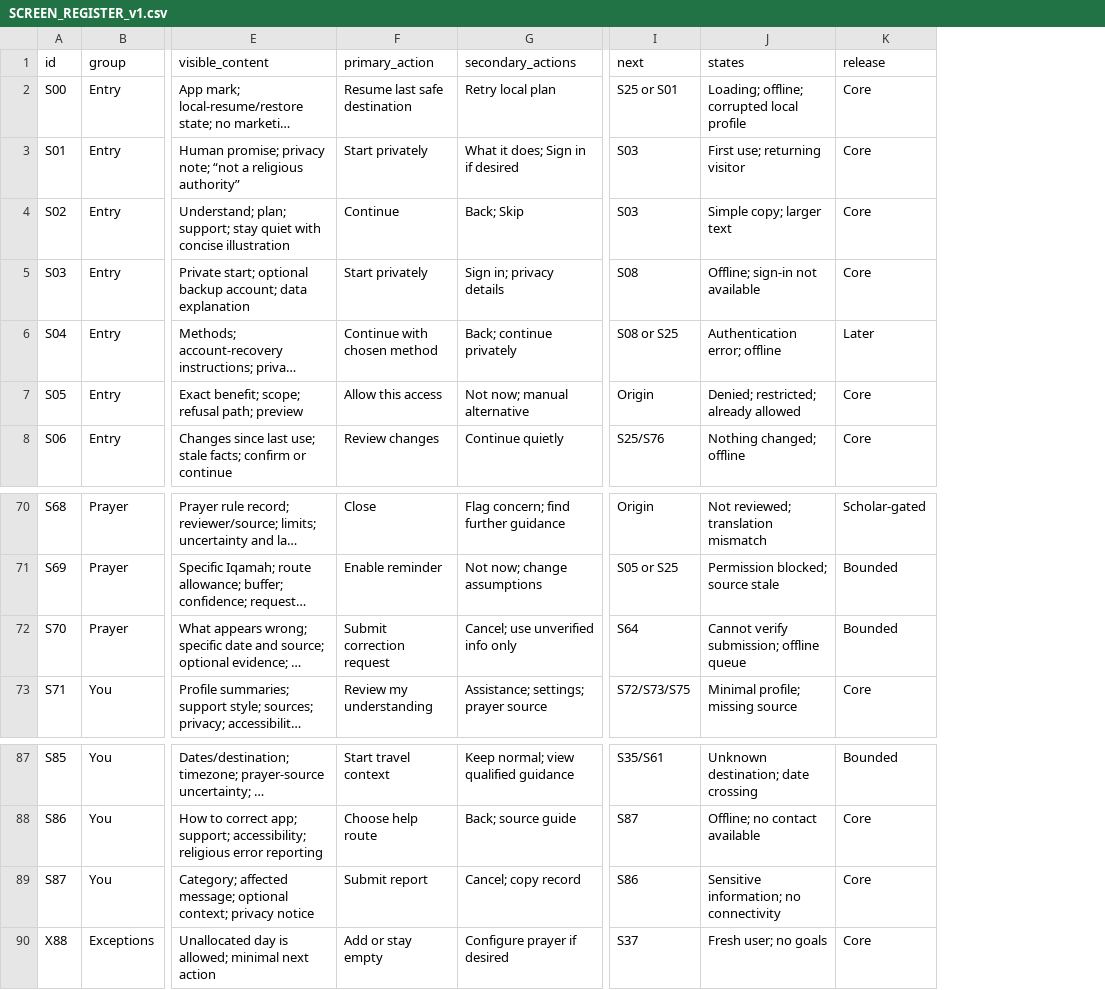
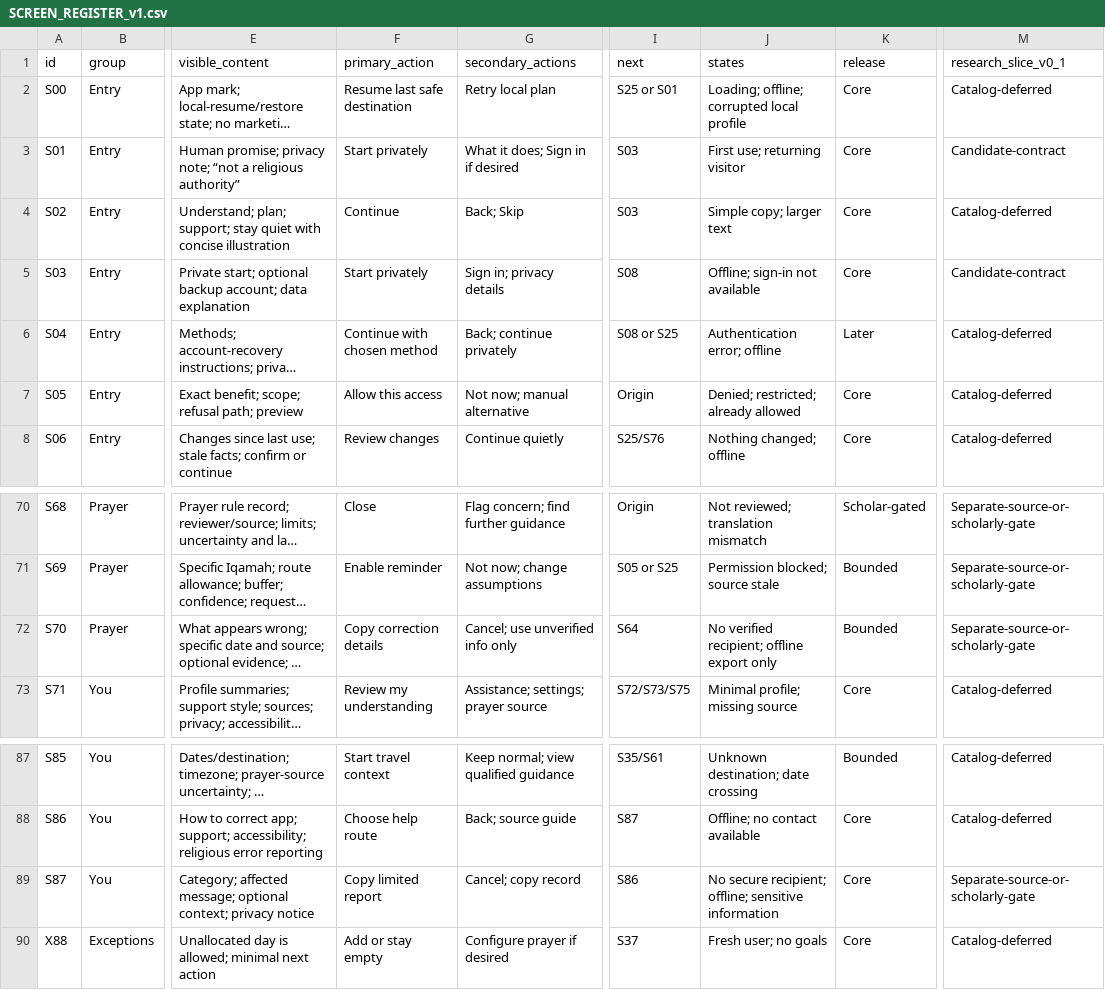
Before and after one commit to Safeer1877/islamic-life-companion, a CSV file: docs/blueprint/SCREEN_REGISTER_v1.csv, drawn as a sheet; only a part is shown, gaps mark what is left out; long unchanged cells end in …; the diff names each change by its address in the sheet, - before the commit and + after, or states it on an @@ line.

Commit message:
docs: narrow research MVP and make mobile/privacy limitations explicit
* docs: specify bounded reminders, offline Iqamah and OS backup safeguards

* docs: define evidence-led first vertical slice without collapsing life-planning vision

* docs: correct zero-open, consent, stale Iqamah and OS backup promises

* docs: make blueprint release scope experimental and prevent false submission flows

* docs: distinguish research prototype slice from 106-row historical scope

* docs: acknowledge unrevokable offline Iqamah alert risk and source limits

* docs: guide designers to prototype slice and reliability constraints

* ci: validate research slice annotations and source-of-truth references

* ci: validate research slice annotations and source-of-truth references

* docs: point public contributors to testable first slice and mobile reliability limits

```diff
--- a/docs/blueprint/SCREEN_REGISTER_v1.csv
+++ b/docs/blueprint/SCREEN_REGISTER_v1.csv
+column M (research_slice_v0_1), rows 2-8: Catalog-deferred | Candidate-contract | Catalog-deferred | Candidate-contract | Catalog-deferred | Catalog-deferred | Catalog-deferred; rows 70-73: Separate-source-or-scholarly-gate | Separate-source-or-scholarly-gate | Separate-source-or-scholarly-gate | Catalog-deferred; rows 87-90: Catalog-deferred | Catalog-deferred | Separate-source-or-scholarly-gate | Catalog-deferred
-F72 (primary_action): Submit correction request
+F72 (primary_action): Copy correction details
-J72 (states): Cannot verify submission; offline queue
+J72 (states): No verified recipient; offline export only
-F89 (primary_action): Submit report
+F89 (primary_action): Copy limited report
-J89 (states): Sensitive information; no connectivity
+J89 (states): No secure recipient; offline; sensitive information
```
Also changed, not shown: 9 other files.
